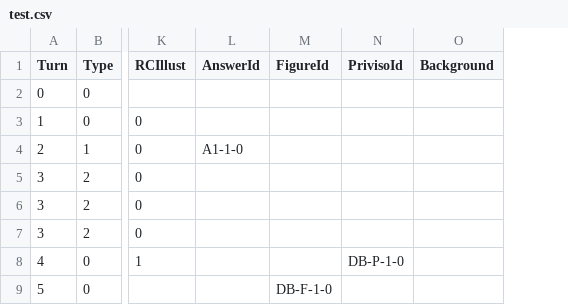
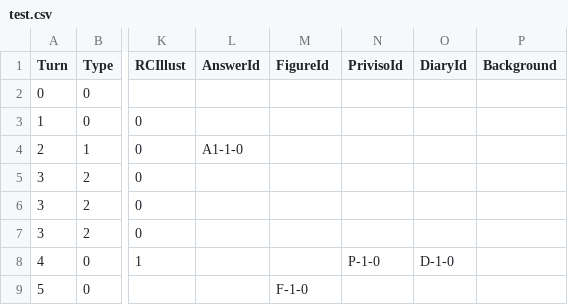
Before and after one commit to leeZn30/Access-Limited, a CSV file: Assets/Resources/CSVFiles/01_Dialogue/test.csv, drawn as a sheet; only a part is shown, gaps mark what is left out; the diff names each change by its address in the sheet, - before the commit and + after, or states it on an @@ line.

```diff
--- a/Assets/Resources/CSVFiles/01_Dialogue/test.csv
+++ b/Assets/Resources/CSVFiles/01_Dialogue/test.csv
+column O (DiaryId), row 8: D-1-0
-N8 (PrivisoId): DB-P-1-0
+N8 (PrivisoId): P-1-0
-M9 (FigureId): DB-F-1-0
+M9 (FigureId): F-1-0
```
Also changed, not shown: 8 other files.
